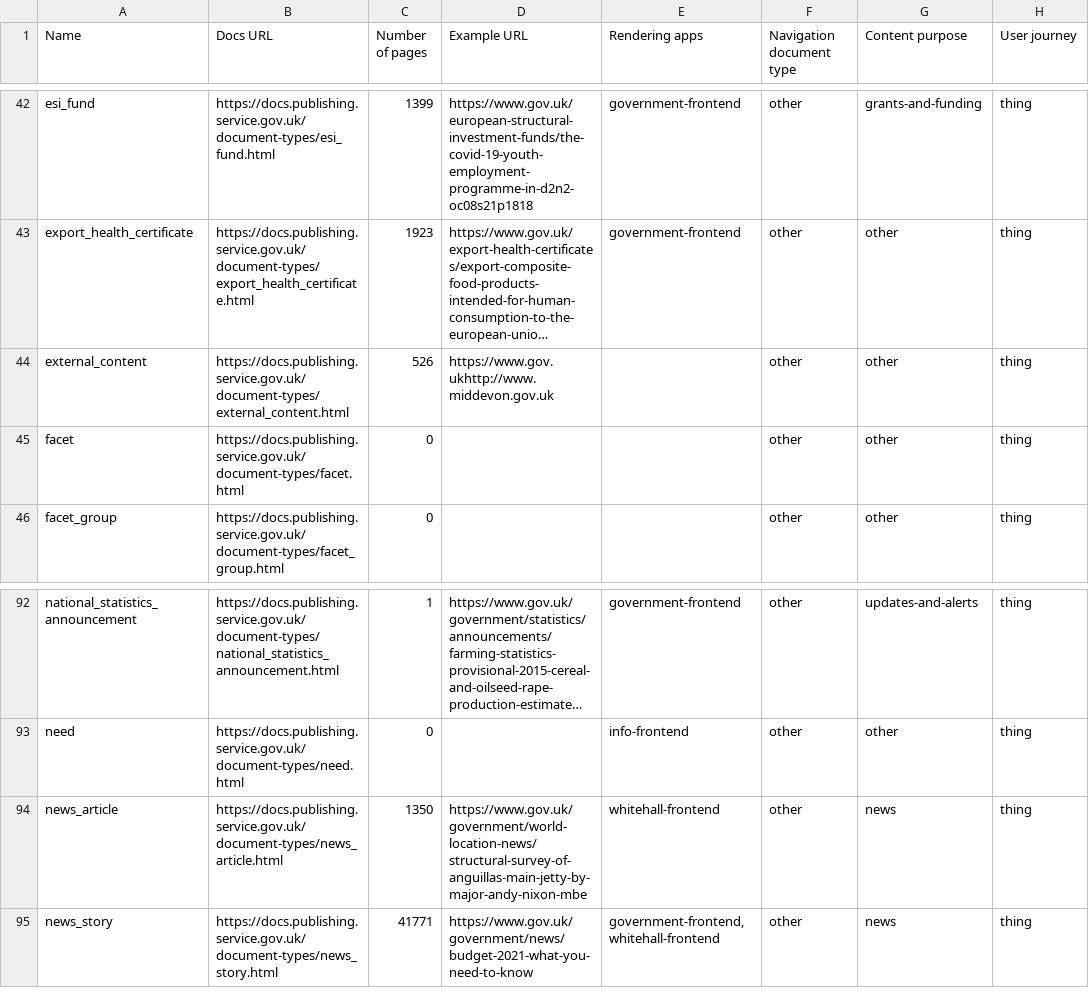
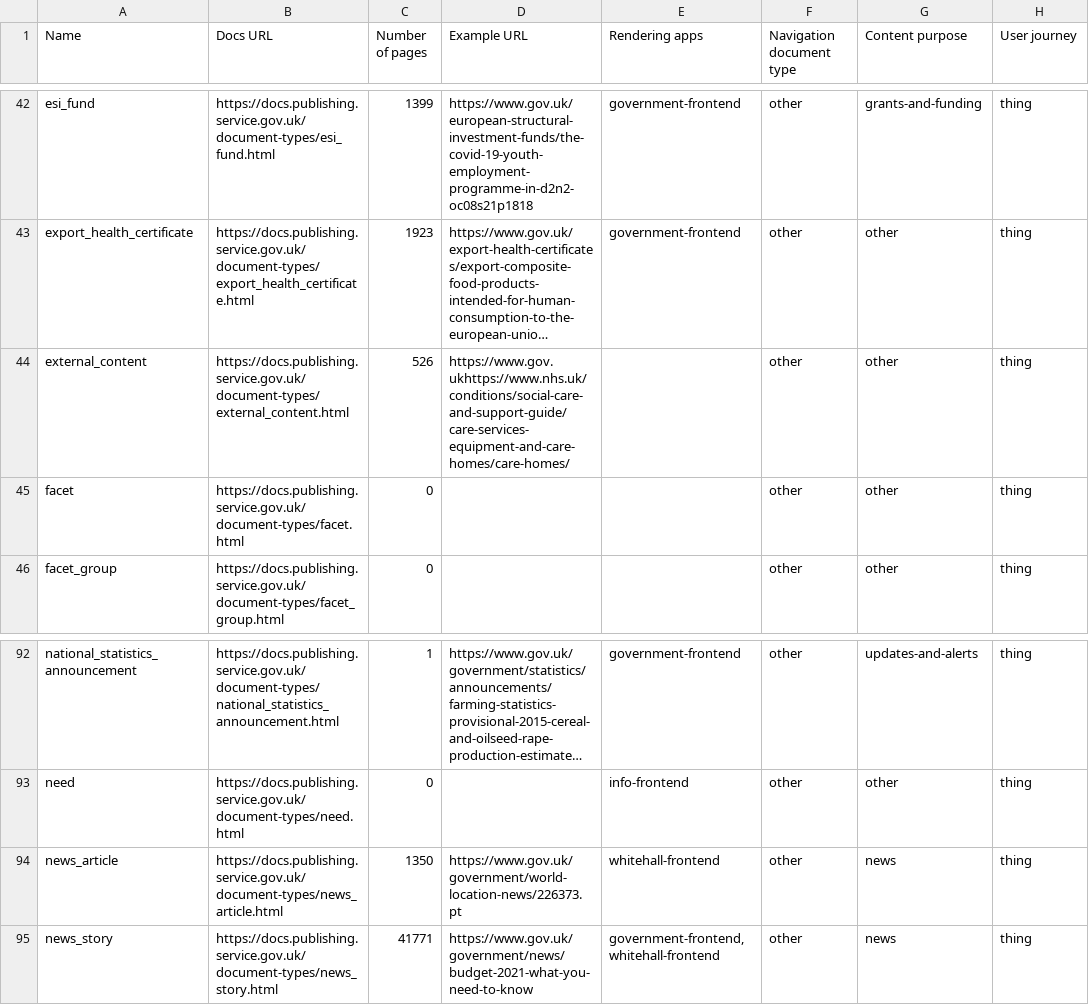
Before and after one commit to alphagov/govuk-developers, a CSV file: document-types.csv, drawn as a sheet; only a part is shown, gaps mark what is left out; long unchanged cells end in …; the diff names each change by its address in the sheet, - before the commit and + after, or states it on an @@ line.

```diff
--- a/document-types.csv
+++ b/document-types.csv
-D44 (Example URL): https://www.gov.ukhttp://www.middevon.gov.uk
+D44 (Example URL): https://www.gov.ukhttps://www.nhs.uk/conditions/social-care-and-support-guide/care-services-equipment-and-care-homes/care-homes/
-D94 (Example URL): https://www.gov.uk/government/world-location-news/structural-survey-of-anguillas-main-jetty-by-major-andy-nixon-mbe
+D94 (Example URL): https://www.gov.uk/government/world-location-news/226373.pt
```
Also changed, not shown: 7 other files.
